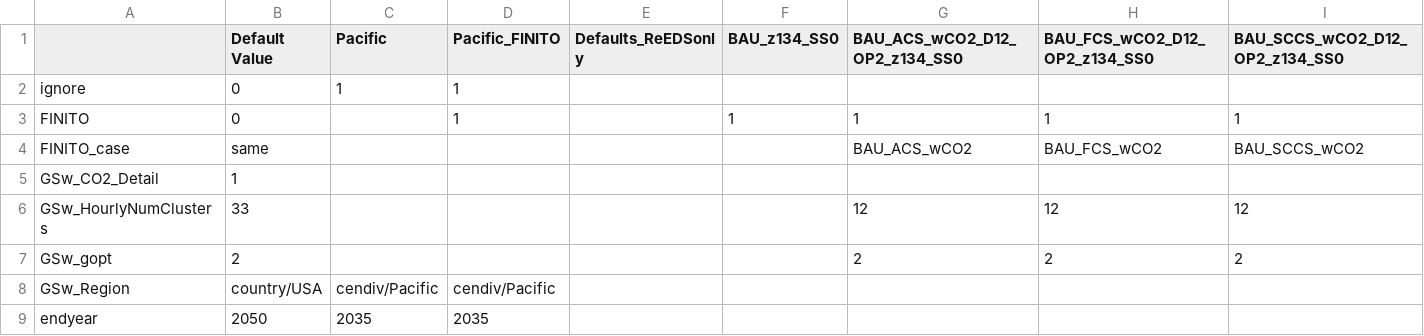
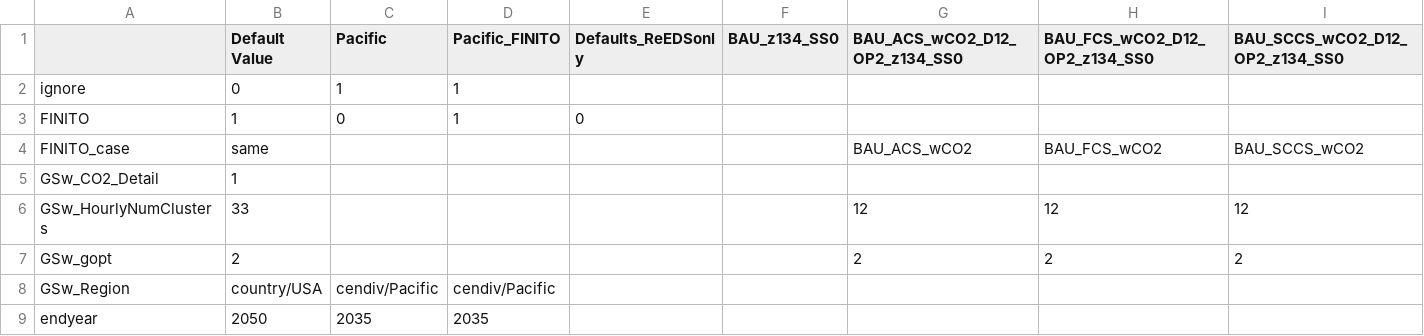
Before and after one commit to ReEDS-Model/ReEDS, a CSV file: cases_finito.csv, drawn as a sheet; only a part is shown; removed rows and columns are numbered as before the commit, all else as after; rows hold the shown columns only; the diff names each change by its address in the sheet, - before the commit and + after, or states it on an @@ line.

Commit message:
Update cases_finito.csv

```diff
--- a/cases_finito.csv
+++ b/cases_finito.csv
-row 3: FINITO | 0 |  | 1 |  | 1 | 1 | 1 | 1
+row 3: FINITO | 1 | 0 | 1 | 0
```
